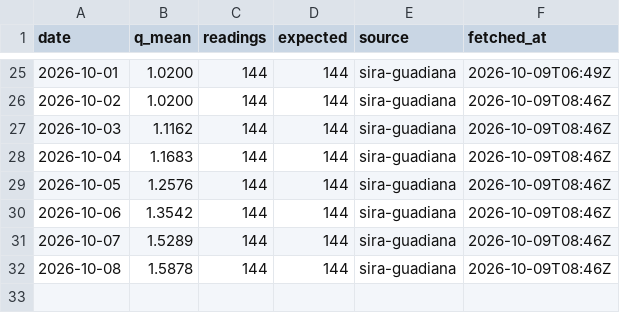
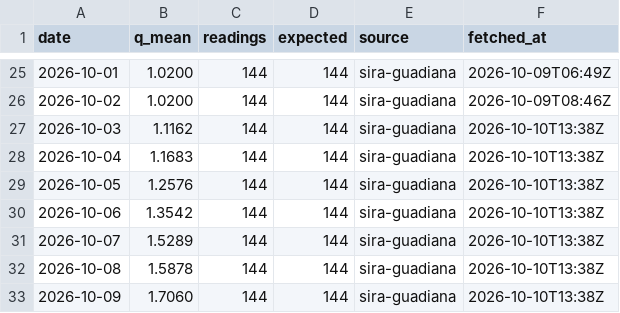
Before and after one commit to Asensio94/caudal-ecologico, a CSV file: data/flows/guadiana-CR2-01.csv, drawn as a sheet; only a part is shown, gaps mark what is left out.

```diff
--- a/data/flows/guadiana-CR2-01.csv
+++ b/data/flows/guadiana-CR2-01.csv
@@ -26,7 +26,8 @@ date,q_mean,readings,expected,source,fetched_at
 2026-10-02,1.0200,144,144,sira-guadiana,2026-10-09T08:46Z
-2026-10-03,1.1162,144,144,sira-guadiana,2026-10-09T08:46Z
-2026-10-04,1.1683,144,144,sira-guadiana,2026-10-09T08:46Z
-2026-10-05,1.2576,144,144,sira-guadiana,2026-10-09T08:46Z
-2026-10-06,1.3542,144,144,sira-guadiana,2026-10-09T08:46Z
-2026-10-07,1.5289,144,144,sira-guadiana,2026-10-09T08:46Z
-2026-10-08,1.5878,144,144,sira-guadiana,2026-10-09T08:46Z
+2026-10-03,1.1162,144,144,sira-guadiana,2026-10-10T13:38Z
+2026-10-04,1.1683,144,144,sira-guadiana,2026-10-10T13:38Z
+2026-10-05,1.2576,144,144,sira-guadiana,2026-10-10T13:38Z
+2026-10-06,1.3542,144,144,sira-guadiana,2026-10-10T13:38Z
+2026-10-07,1.5289,144,144,sira-guadiana,2026-10-10T13:38Z
+2026-10-08,1.5878,144,144,sira-guadiana,2026-10-10T13:38Z
+2026-10-09,1.7060,144,144,sira-guadiana,2026-10-10T13:38Z
```
Also changed, not shown: data/flows/guadiana-CR1-07.csv, data/flows/guadiana-CR1-21.csv, 52 other files.
